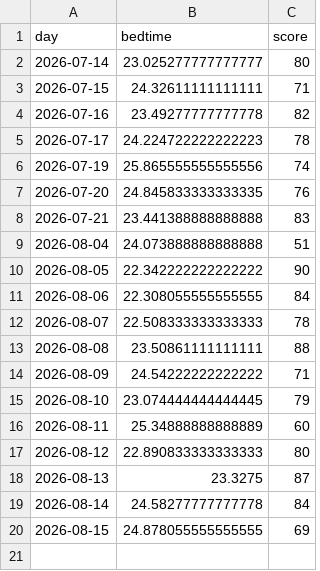
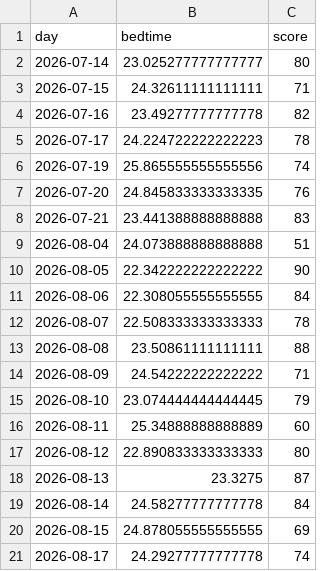
Before and after one commit to petedilworth/health-tracker, a CSV file: data/sleep_data_processed.csv, drawn as a sheet; the diff names each change by its address in the sheet, - before the commit and + after, or states it on an @@ line.

```diff
--- a/data/sleep_data_processed.csv
+++ b/data/sleep_data_processed.csv
+row 21: 2026-08-17 | 24.29277777777778 | 74
```
Also changed, not shown: 1 other file.
